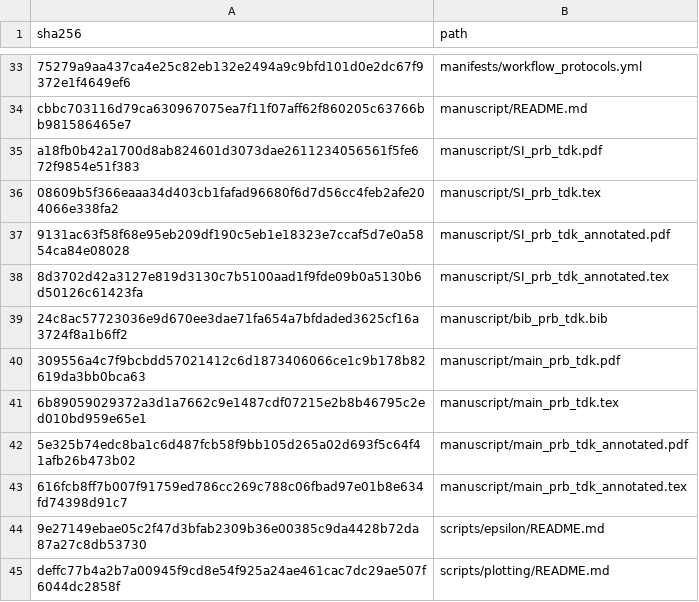
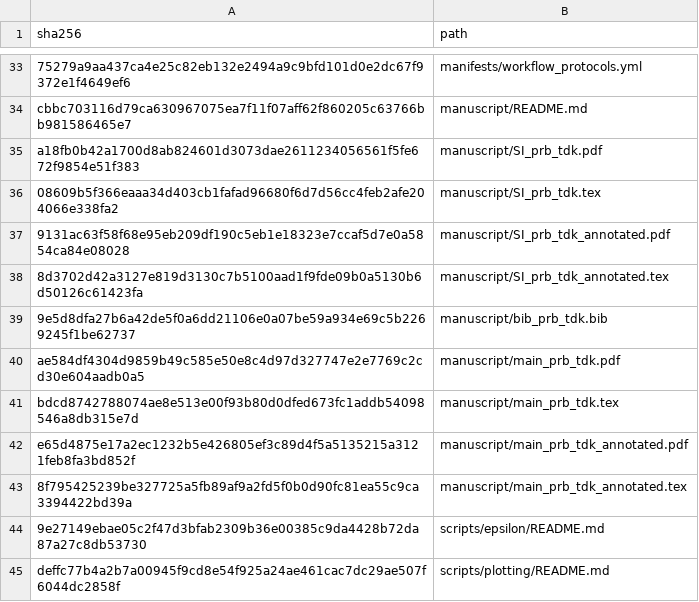
Before and after one commit to DCM-Uni-Paderborn/UZH-protocol, a TSV file: manifests/file_hashes.tsv, drawn as a sheet; only a part is shown, gaps mark what is left out.

```diff
--- a/manifests/file_hashes.tsv
+++ b/manifests/file_hashes.tsv
@@ -38,7 +38,7 @@ a18fb0b42a1700d8ab824601d3073dae2611234056561f5fe672f9854e51f383	manuscript/SI_p
 8d3702d42a3127e819d3130c7b5100aad1f9fde09b0a5130b6d50126c61423fa	manuscript/SI_prb_tdk_annotated.tex
-24c8ac57723036e9d670ee3dae71fa654a7bfdaded3625cf16a3724f8a1b6ff2	manuscript/bib_prb_tdk.bib
-309556a4c7f9bcbdd57021412c6d1873406066ce1c9b178b82619da3bb0bca63	manuscript/main_prb_tdk.pdf
-6b89059029372a3d1a7662c9e1487cdf07215e2b8b46795c2ed010bd959e65e1	manuscript/main_prb_tdk.tex
-5e325b74edc8ba1c6d487fcb58f9bb105d265a02d693f5c64f41afb26b473b02	manuscript/main_prb_tdk_annotated.pdf
-616fcb8ff7b007f91759ed786cc269c788c06fbad97e01b8e634fd74398d91c7	manuscript/main_prb_tdk_annotated.tex
+9e5d8dfa27b6a42de5f0a6dd21106e0a07be59a934e69c5b2269245f1be62737	manuscript/bib_prb_tdk.bib
+ae584df4304d9859b49c585e50e8c4d97d327747e2e7769c2cd30e604aadb0a5	manuscript/main_prb_tdk.pdf
+bdcd8742788074ae8e513e00f93b80d0dfed673fc1addb54098546a8db315e7d	manuscript/main_prb_tdk.tex
+e65d4875e17a2ec1232b5e426805ef3c89d4f5a5135215a3121feb8fa3bd852f	manuscript/main_prb_tdk_annotated.pdf
+8f795425239be327725a5fb89af9a2fd5f0b0d90fc81ea55c9ca3394422bd39a	manuscript/main_prb_tdk_annotated.tex
 9e27149ebae05c2f47d3bfab2309b36e00385c9da4428b72da87a27c8db53730	scripts/epsilon/README.md
```
Also changed, not shown: 5 other files.
